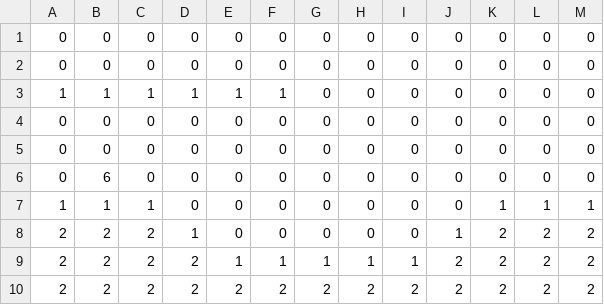
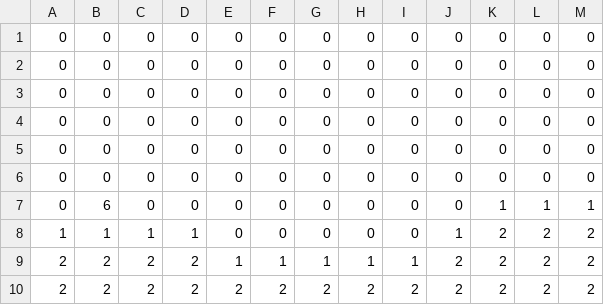
Before and after one commit to Arigatou1/New-Mahousyoujo, a CSV file: New_MahouSyoujo/Stage/Stage6.csv, drawn as a sheet; removed rows and columns are numbered as before the commit, all else as after; the diff names each change by its address in the sheet, - before the commit and + after, or states it on an @@ line.

```diff
--- a/New_MahouSyoujo/Stage/Stage6.csv
+++ b/New_MahouSyoujo/Stage/Stage6.csv
-row 3: 1 | 1 | 1 | 1 | 1 | 1 | 0 | 0 | 0 | 0 | 0 | 0 | 0
-B5: 6
+B5: 0
+row 6: 0 | 0 | 0 | 0 | 0 | 0 | 0 | 0 | 0 | 0 | 0 | 0 | 0
-A7: 1
+A7: 0
-B7: 1
+B7: 6
-C7: 1
+C7: 0
-A8: 2
+A8: 1
-B8: 2
+B8: 1
-C8: 2
+C8: 1
```
Also changed, not shown: 4 other files.
